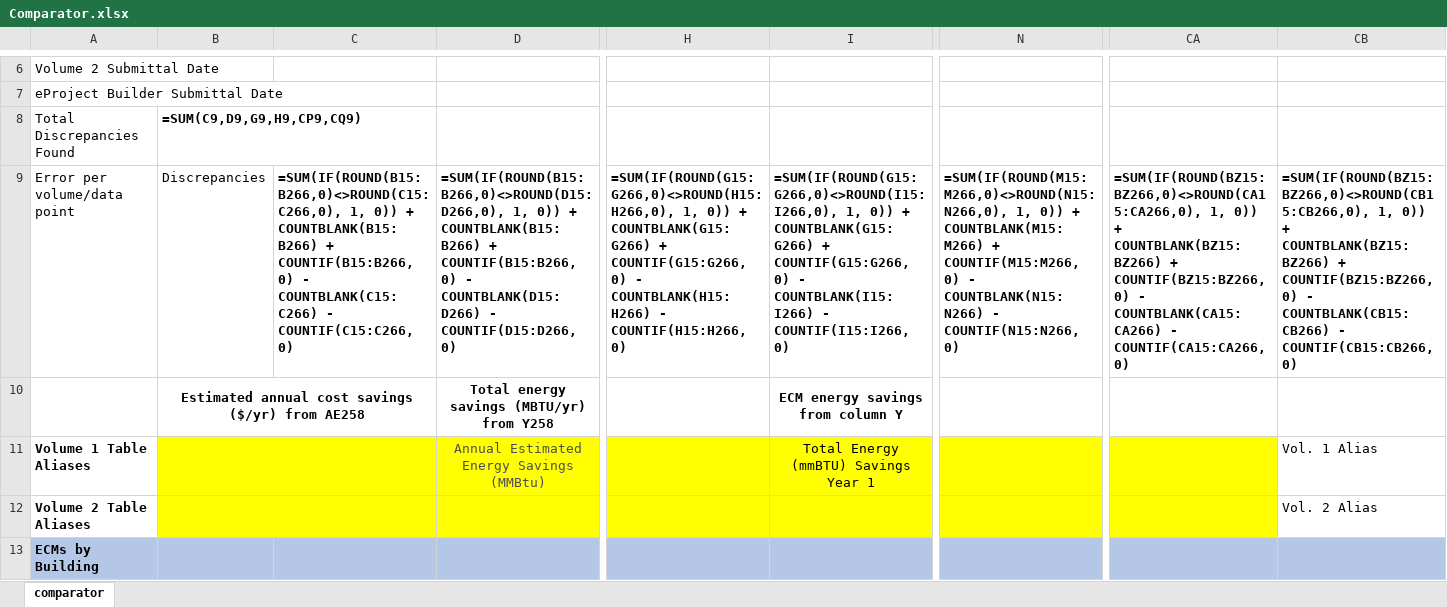
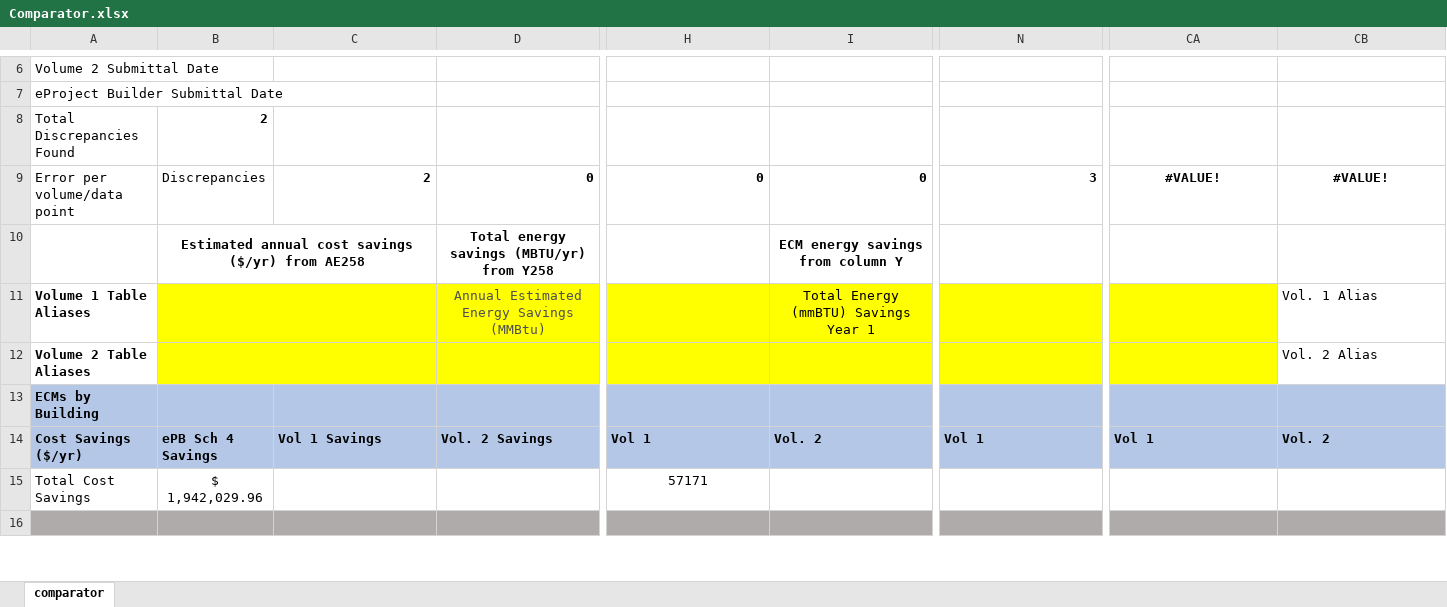
Before and after one commit to CMyers79/WordExcelComparator, an Excel workbook: Comparator.xlsx, sheet comparator, drawn as a sheet; only a part is shown, gaps mark what is left out; the shorter side is filled out with more unchanged rows; values as stored, in another font and other column widths than the file's, no borders; formulas without a stored value are shown as written; conditional formats not drawn; the diff covers the shown part only; the diff names each change by its address in the sheet, - before the commit and + after, or states it on an @@ line.

```diff
--- a/Comparator.xlsx (sheet comparator)
+++ b/Comparator.xlsx (sheet comparator)
-B8: =SUM(C9,D9,G9,H9,CP9,CQ9)
+B8: 2
-C9: =SUM(IF(ROUND(B15:B266,0)<>ROUND(C15:C266,0), 1, 0)) + COUNTBLANK(B15:B266) + COUNTIF(B15:B266, 0) - COUNTBLANK(C15:C266) - COUNTIF(C15:C266, 0)
+C9: 2
-D9: =SUM(IF(ROUND(B15:B266,0)<>ROUND(D15:D266,0), 1, 0)) + COUNTBLANK(B15:B266) + COUNTIF(B15:B266, 0) - COUNTBLANK(D15:D266) - COUNTIF(D15:D266, 0)
+D9: 0
-H9: =SUM(IF(ROUND(G15:G266,0)<>ROUND(H15:H266,0), 1, 0)) + COUNTBLANK(G15:G266) + COUNTIF(G15:G266, 0) - COUNTBLANK(H15:H266) - COUNTIF(H15:H266, 0)
+H9: 0
-I9: =SUM(IF(ROUND(G15:G266,0)<>ROUND(I15:I266,0), 1, 0)) + COUNTBLANK(G15:G266) + COUNTIF(G15:G266, 0) - COUNTBLANK(I15:I266) - COUNTIF(I15:I266, 0)
+I9: 0
-N9: =SUM(IF(ROUND(M15:M266,0)<>ROUND(N15:N266,0), 1, 0)) + COUNTBLANK(M15:M266) + COUNTIF(M15:M266, 0) - COUNTBLANK(N15:N266) - COUNTIF(N15:N266, 0)
+N9: 3
-CA9: =SUM(IF(ROUND(BZ15:BZ266,0)<>ROUND(CA15:CA266,0), 1, 0)) + COUNTBLANK(BZ15:BZ266) + COUNTIF(BZ15:BZ266, 0) - COUNTBLANK(CA15:CA266) - COUNTIF(CA15:CA266, 0)
+CA9: #VALUE!
-CA9:CB9 alignment: left
+CA9:CB9 alignment: center
-CB9: =SUM(IF(ROUND(BZ15:BZ266,0)<>ROUND(CB15:CB266,0), 1, 0)) + COUNTBLANK(BZ15:BZ266) + COUNTIF(BZ15:BZ266, 0) - COUNTBLANK(CB15:CB266) - COUNTIF(CB15:CB266, 0)
+CB9: #VALUE!
```
Also changed, not shown: 94 edited cells elsewhere in this sheet, 3 other files.
